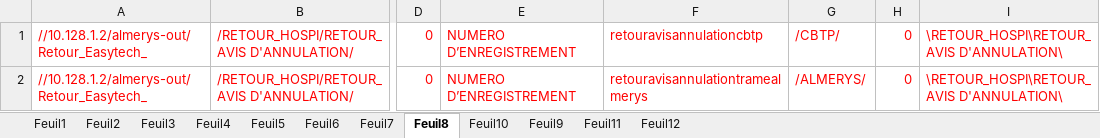
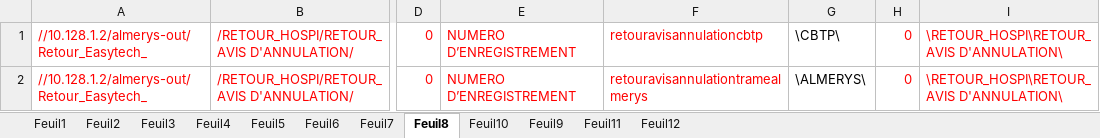
Before and after one commit to FelanaRakotoarijaona/Automatisation-reporting, an Excel workbook: Inovcom.xlsx, sheet Feuil8, drawn as a sheet; only a part is shown, gaps mark what is left out; values as stored, in another font and other column widths than the file's, no borders; the diff names each change by its address in the sheet, - before the commit and + after, or states it on an @@ line.

```diff
--- a/Inovcom.xlsx (sheet Feuil8)
+++ b/Inovcom.xlsx (sheet Feuil8)
-G1: /CBTP/
+G1: \CBTP\
-G1:G2 text colour: #FF0000
+G1:G2 text colour: black
-G2: /ALMERYS/
+G2: \ALMERYS\
```
Also changed, not shown: sheet Feuil9, 12 other files.
